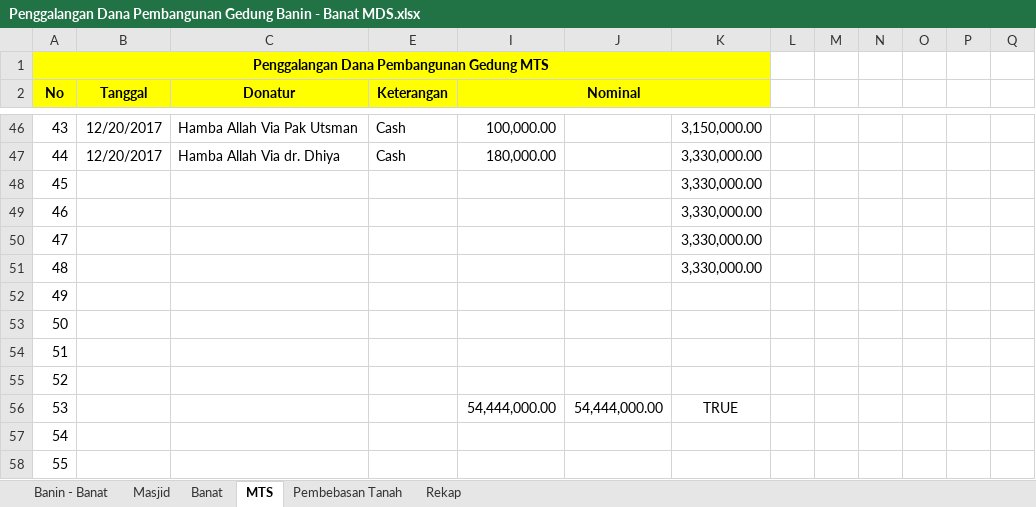
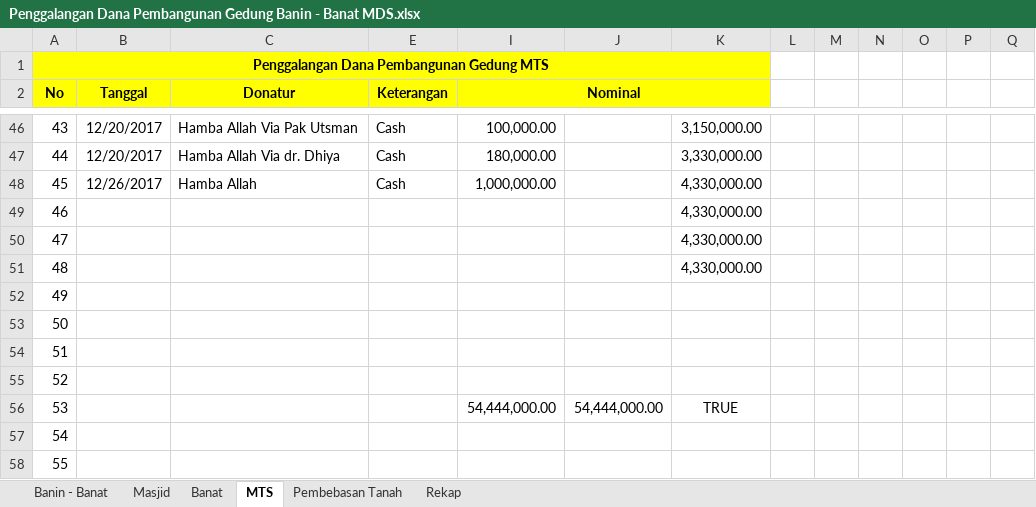
Before and after one commit to bagusprasojo/mds, an Excel workbook: Penggalangan Dana Pembangunan Gedung Banin - Banat MDS.xlsx, sheet MTS, drawn as a sheet; only a part is shown, gaps mark what is left out; values as stored, in another font and other column widths than the file's, no borders; the diff names each change by its address in the sheet, - before the commit and + after, or states it on an @@ line.

```diff
--- a/Penggalangan Dana Pembangunan Gedung Banin - Banat MDS.xlsx (sheet MTS)
+++ b/Penggalangan Dana Pembangunan Gedung Banin - Banat MDS.xlsx (sheet MTS)
-B48 (Tanggal): (empty)
+B48 (Tanggal): 12/26/2017
-C48 (Donatur): (empty)
+C48 (Donatur): Hamba Allah
-E48 (Keterangan): (empty)
+E48 (Keterangan): Cash
-I48 (Nominal): (empty)
+I48 (Nominal): 1,000,000.00
-K48:K51: 3,330,000.00
+K48:K51: 4,330,000.00
```
Also changed, not shown: sheet Rekap, sheet Pembebasan Tanah, hidden cells.
